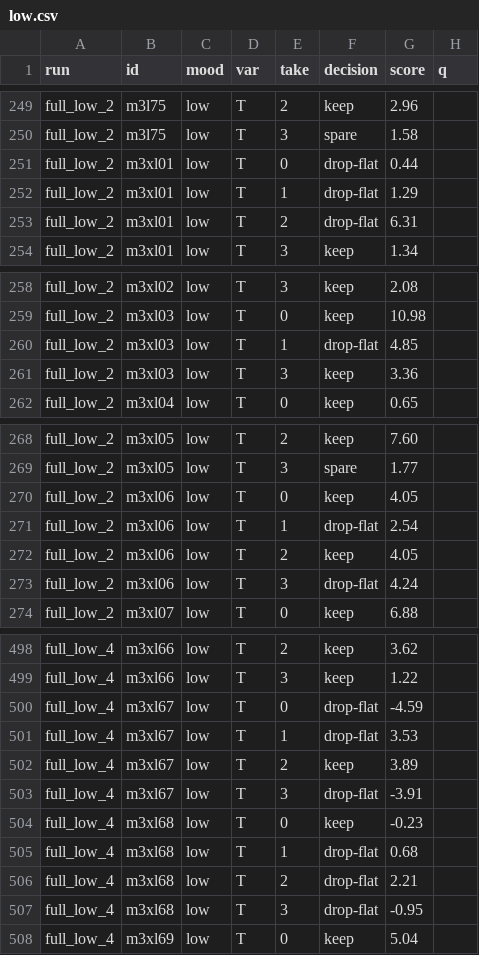
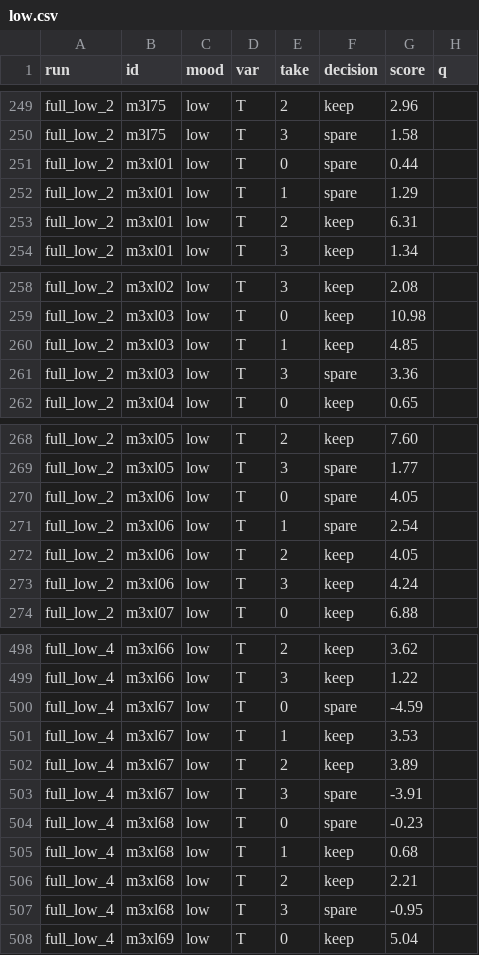
Before and after one commit to 28thanujaya-hash/voice-training, a CSV file: results/auto_sort/low.csv, drawn as a sheet; only a part is shown, gaps mark what is left out; the diff names each change by its address in the sheet, - before the commit and + after, or states it on an @@ line.

```diff
--- a/results/auto_sort/low.csv
+++ b/results/auto_sort/low.csv
-F251:F252 (decision): drop-flat
+F251:F252 (decision): spare
-F253 (decision): drop-flat
+F253 (decision): keep
-F260 (decision): drop-flat
+F260 (decision): keep
-F261 (decision): keep
+F261 (decision): spare
-F270 (decision): keep
+F270 (decision): spare
-F271 (decision): drop-flat
+F271 (decision): spare
-F273 (decision): drop-flat
+F273 (decision): keep
-F500 (decision): drop-flat
+F500 (decision): spare
-F501 (decision): drop-flat
+F501 (decision): keep
-F503 (decision): drop-flat
+F503 (decision): spare
-F504 (decision): keep
+F504 (decision): spare
-F505:F506 (decision): drop-flat
+F505:F506 (decision): keep
-F507 (decision): drop-flat
+F507 (decision): spare
```
Also changed, not shown: results/auto_sort/bright.csv, 2 other files.
